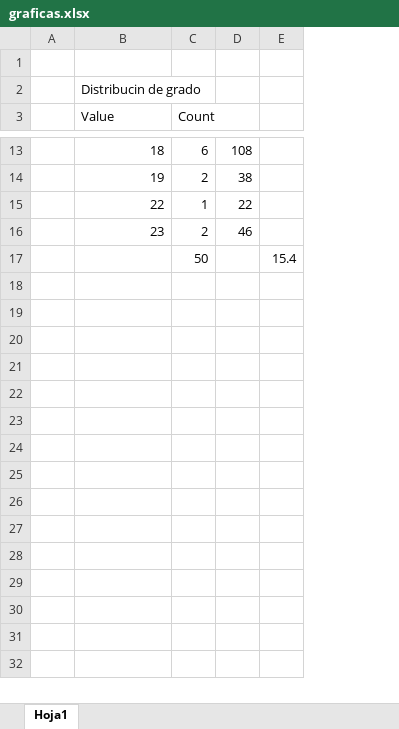
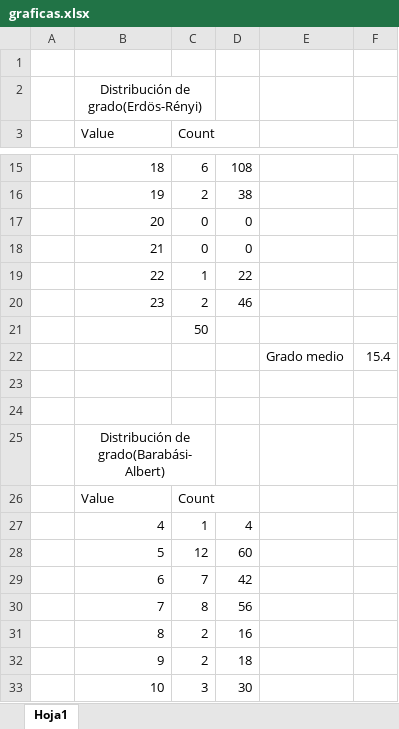
Before and after one commit to danist7/MINERIA, an Excel workbook: Practica_3/graficas.xlsx, sheet Hoja1, drawn as a sheet; only a part is shown, gaps mark what is left out; values as stored, in another font and other column widths than the file's, no borders; charts and pictures not drawn; addresses are those after the commit; the diff covers the shown part only; the diff names each change by its address in the sheet, - before the commit and + after, or states it on an @@ line.

Commit message:
gráficas actualizadas

```diff
--- a/Practica_3/graficas.xlsx (sheet Hoja1)
+++ b/Practica_3/graficas.xlsx (sheet Hoja1)
+column E, empty
-B2 (Value): Distribucin de grado
+B2 (Value): Distribución de grado(Erdös-Rényi)
-B2 alignment: left
+B2 alignment: center
+B2:C2 merged
+row 17:  | 20 | 0 | 0
+row 18:  | 21 | 0 | 0
+row 21:  |  | 50
+row 22:  |  |  |  | Grado medio | 15.4
-row 23:  |  | 50 |  | 15.4
+row 23: (empty)
+row 24: (empty)
+row 25:  | Distribución de grado(Barabási-Albert)
+row 26:  | Value | Count
+row 27:  | 4 | 1 | 4
+row 28:  | 5 | 12 | 60
+row 29:  | 6 | 7 | 42
+row 30:  | 7 | 8 | 56
+row 31:  | 8 | 2 | 16
+row 32:  | 9 | 2 | 18
+row 33:  | 10 | 3 | 30
```
Also changed, not shown: 18 added rows elsewhere in this sheet, formulas that keep their value, charts or pictures.
